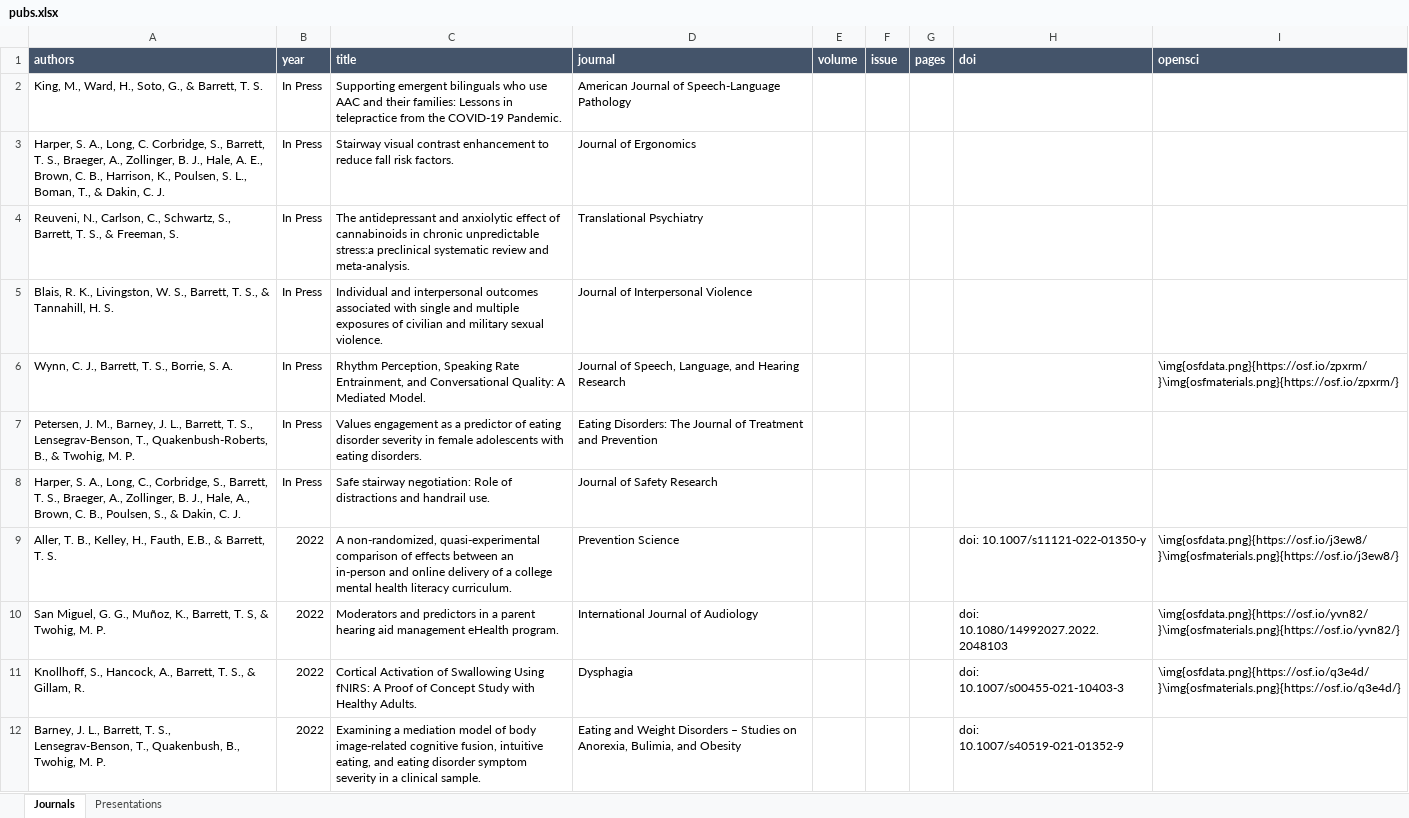
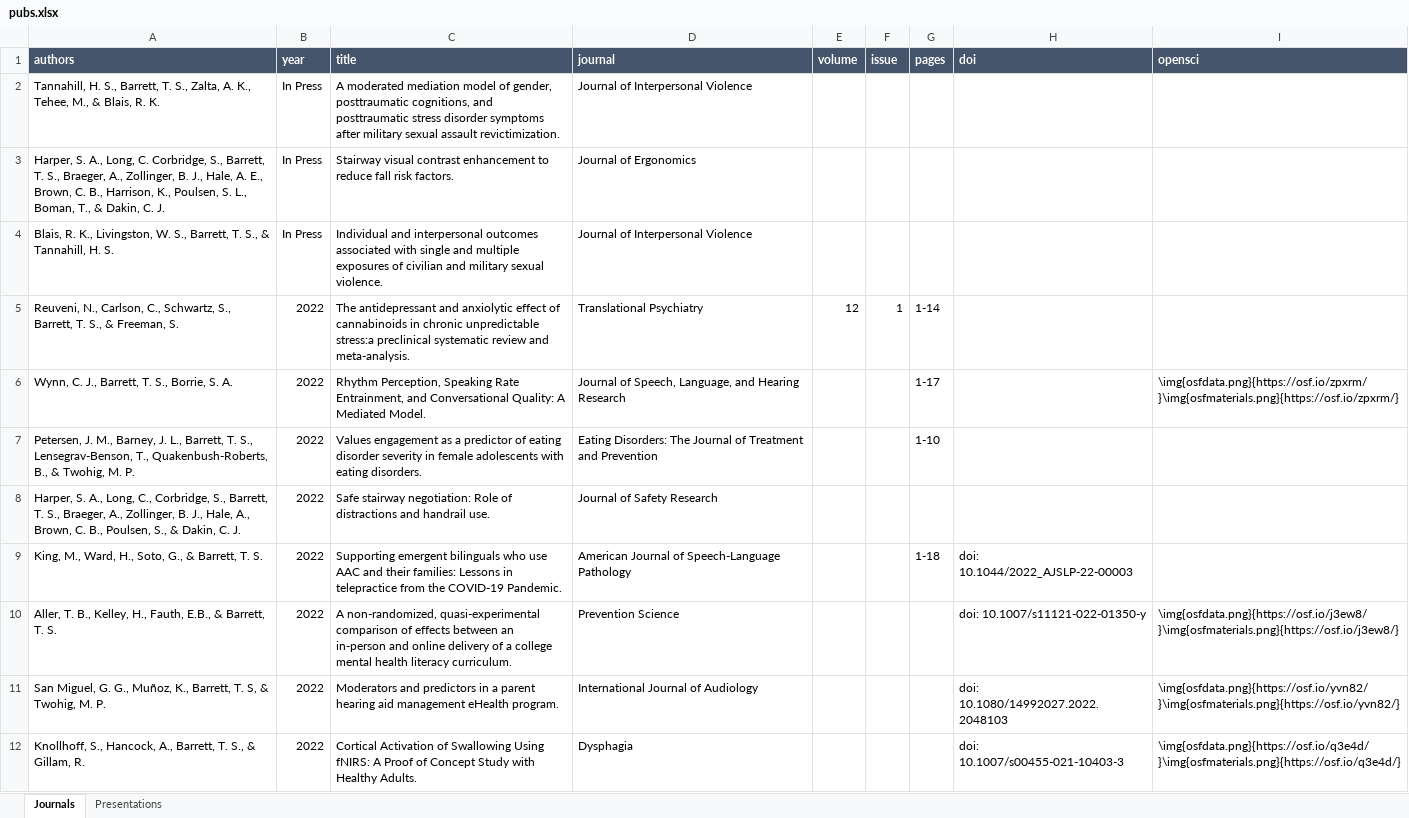
Before and after one commit to TysonStanley/tysonstanley.github.io, an Excel workbook: assets/CV/pubs.xlsx, sheet Journals, drawn as a sheet; only a part is shown; the shorter side is filled out with more unchanged rows; values as stored, in another font and other column widths than the file's, no borders; removed rows and columns are numbered as before the commit, all else as after; the diff names each change by its address in the sheet, - before the commit and + after, or states it on an @@ line.

```diff
--- a/assets/CV/pubs.xlsx (sheet Journals)
+++ b/assets/CV/pubs.xlsx (sheet Journals)
-row 2: King, M., Ward, H., Soto, G., & Barrett, T. S. | In Press | Supporting emergent bilinguals who use AAC and their families: Lessons in telepractice from the COVID-19 Pandemic. | American Journal of Speech-Language Pathology
+row 2: Tannahill, H. S., Barrett, T. S., Zalta, A. K., Tehee, M., & Blais, R. K. | In Press | A moderated mediation model of gender, posttraumatic cognitions, and posttraumatic stress disorder symptoms after military sexual assault revictimization. | Journal of Interpersonal Violence
-row 4: Reuveni, N., Carlson, C., Schwartz, S., Barrett, T. S., & Freeman, S. | In Press | The antidepressant and anxiolytic effect of cannabinoids in chronic unpredictable stress:a preclinical systematic review and meta-analysis. | Translational Psychiatry
+row 5: Reuveni, N., Carlson, C., Schwartz, S., Barrett, T. S., & Freeman, S. | 2022 | The antidepressant and anxiolytic effect of cannabinoids in chronic unpredictable stress:a preclinical systematic review and meta-analysis. | Translational Psychiatry | 12 | 1 | 1-14
-B6:B8 (year): In Press
+B6:B8 (year): 2022
-G6 (pages): (empty)
+G6 (pages): 1-17
-G7 (pages): (empty)
+G7 (pages): 1-10
+row 9: King, M., Ward, H., Soto, G., & Barrett, T. S. | 2022 | Supporting emergent bilinguals who use AAC and their families: Lessons in telepractice from the COVID-19 Pandemic. | American Journal of Speech-Language Pathology |  |  | 1-18 | doi: 10.1044/2022_AJSLP-22-00003
```
Also changed, not shown: 5 other files.
